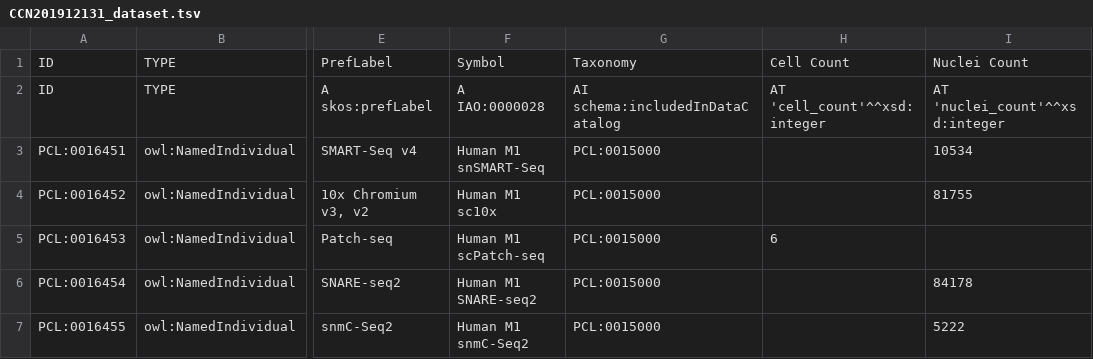
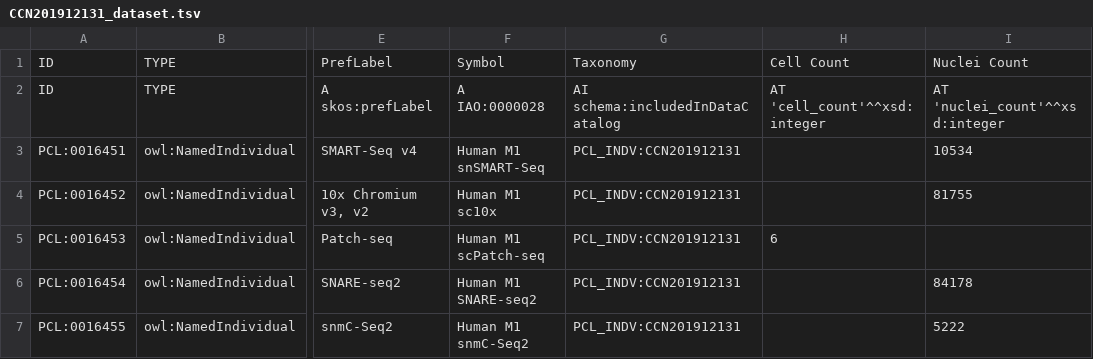
Before and after one commit to obophenotype/brain_data_standards_ontologies, a TSV file: src/templates/CCN201912131_dataset.tsv, drawn as a sheet; only a part is shown, gaps mark what is left out; the diff names each change by its address in the sheet, - before the commit and + after, or states it on an @@ line.

```diff
--- a/src/templates/CCN201912131_dataset.tsv
+++ b/src/templates/CCN201912131_dataset.tsv
-G3:G7: PCL:0015000
+G3:G7: PCL_INDV:CCN201912131
```
Also changed, not shown: src/templates/CCN201912132.tsv, src/templates/CCN201912132_dataset.tsv, 5 other files.
